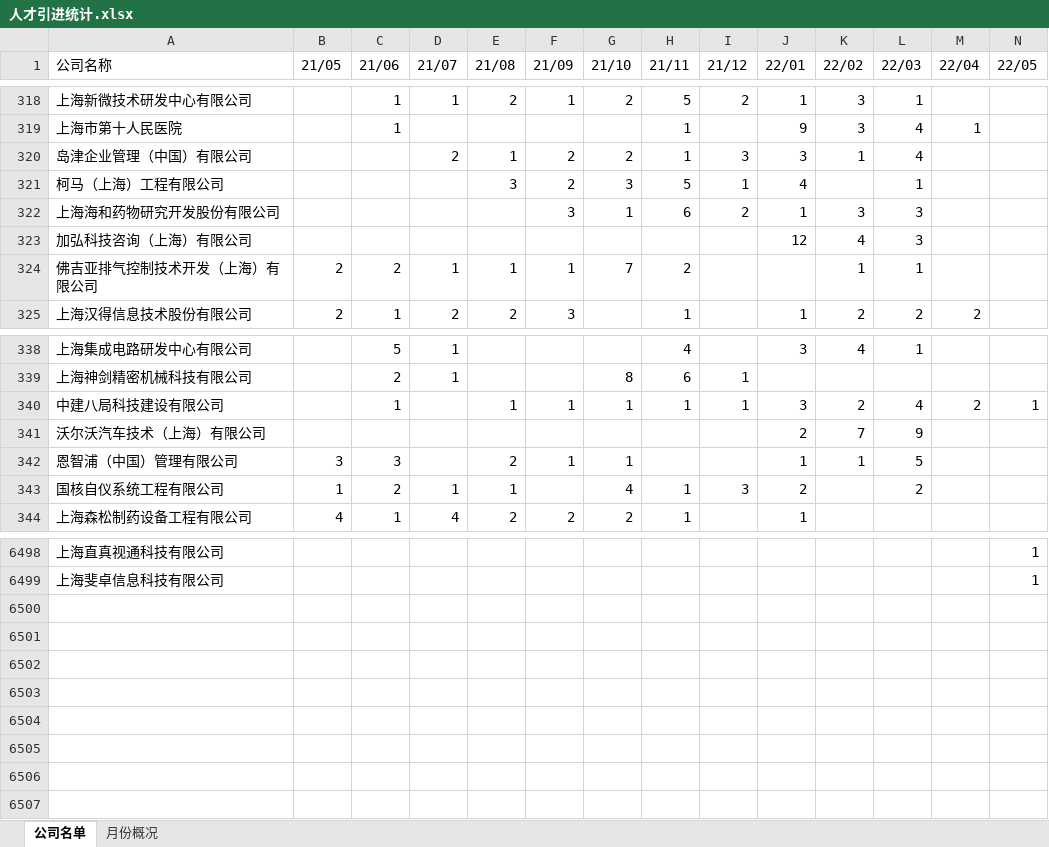
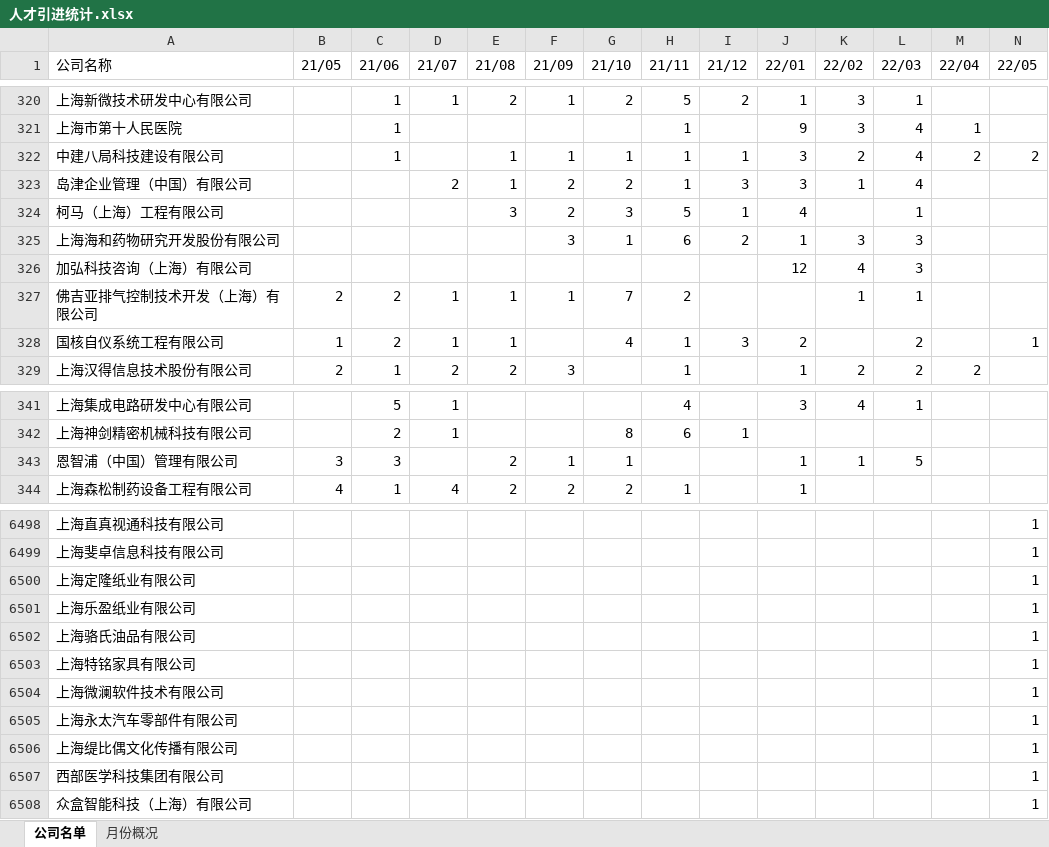
Before and after one commit to hanjc1993/luohu_rencai, an Excel workbook: 人才引进统计.xlsx, sheet 公司名单, drawn as a sheet; only a part is shown, gaps mark what is left out; values as stored, in another font and other column widths than the file's, no borders; removed rows and columns are numbered as before the commit, all else as after; rows hold the shown columns only; the diff covers the shown part only; the diff names each change by its address in the sheet, - before the commit and + after, or states it on an @@ line.

```diff
--- a/人才引进统计.xlsx (sheet 公司名单)
+++ b/人才引进统计.xlsx (sheet 公司名单)
+row 322: 中建八局科技建设有限公司 |  | 1 |  | 1 | 1 | 1 | 1 | 1 | 3 | 2 | 4 | 2 | 2
+row 328: 国核自仪系统工程有限公司 | 1 | 2 | 1 | 1 |  | 4 | 1 | 3 | 2 |  | 2 |  | 1
-row 340: 中建八局科技建设有限公司 |  | 1 |  | 1 | 1 | 1 | 1 | 1 | 3 | 2 | 4 | 2 | 1
-row 341: 沃尔沃汽车技术（上海）有限公司 |  |  |  |  |  |  |  |  | 2 | 7 | 9
-row 343: 国核自仪系统工程有限公司 | 1 | 2 | 1 | 1 |  | 4 | 1 | 3 | 2 |  | 2
+row 6500: 上海定隆纸业有限公司 |  |  |  |  |  |  |  |  |  |  |  |  | 1
+row 6501: 上海乐盈纸业有限公司 |  |  |  |  |  |  |  |  |  |  |  |  | 1
+row 6502: 上海骆氏油品有限公司 |  |  |  |  |  |  |  |  |  |  |  |  | 1
+row 6503: 上海特铭家具有限公司 |  |  |  |  |  |  |  |  |  |  |  |  | 1
+row 6504: 上海微澜软件技术有限公司 |  |  |  |  |  |  |  |  |  |  |  |  | 1
+row 6505: 上海永太汽车零部件有限公司 |  |  |  |  |  |  |  |  |  |  |  |  | 1
+row 6506: 上海缇比偶文化传播有限公司 |  |  |  |  |  |  |  |  |  |  |  |  | 1
+row 6507: 西部医学科技集团有限公司 |  |  |  |  |  |  |  |  |  |  |  |  | 1
+row 6508: 众盒智能科技（上海）有限公司 |  |  |  |  |  |  |  |  |  |  |  |  | 1
```
Also changed, not shown: 14 added rows and 13 removed rows elsewhere in this sheet, sheet 月份概况, 人才引进公示.xlsx, 1 other file.
